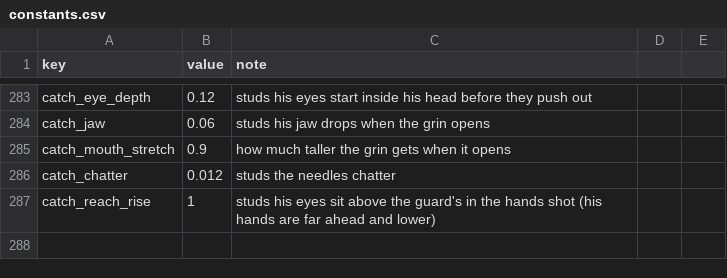
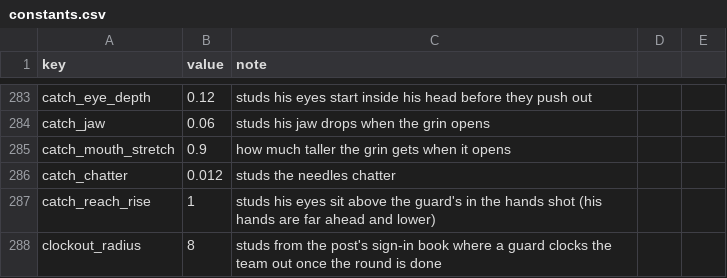
Before and after one commit to AMoncade/blind-spot, a CSV file: content/constants.csv, drawn as a sheet; only a part is shown, gaps mark what is left out; the diff names each change by its address in the sheet, - before the commit and + after, or states it on an @@ line.

```diff
--- a/content/constants.csv
+++ b/content/constants.csv
+row 288: clockout_radius | 8 | studs from the post's sign-in book where a guard clocks the team out once the round is done
```
Also changed, not shown: 4 other files.
